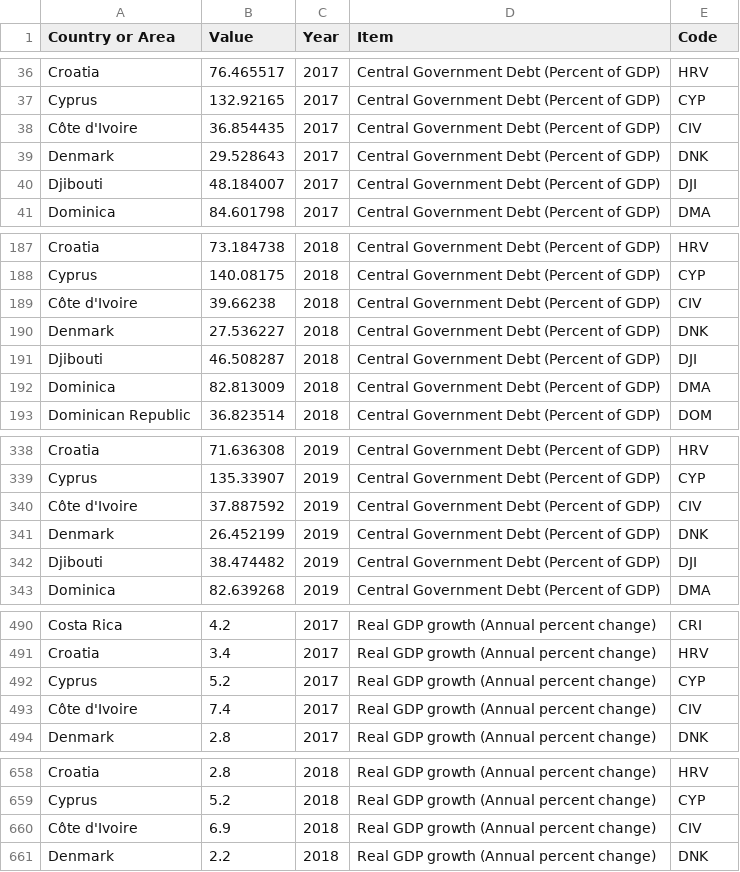
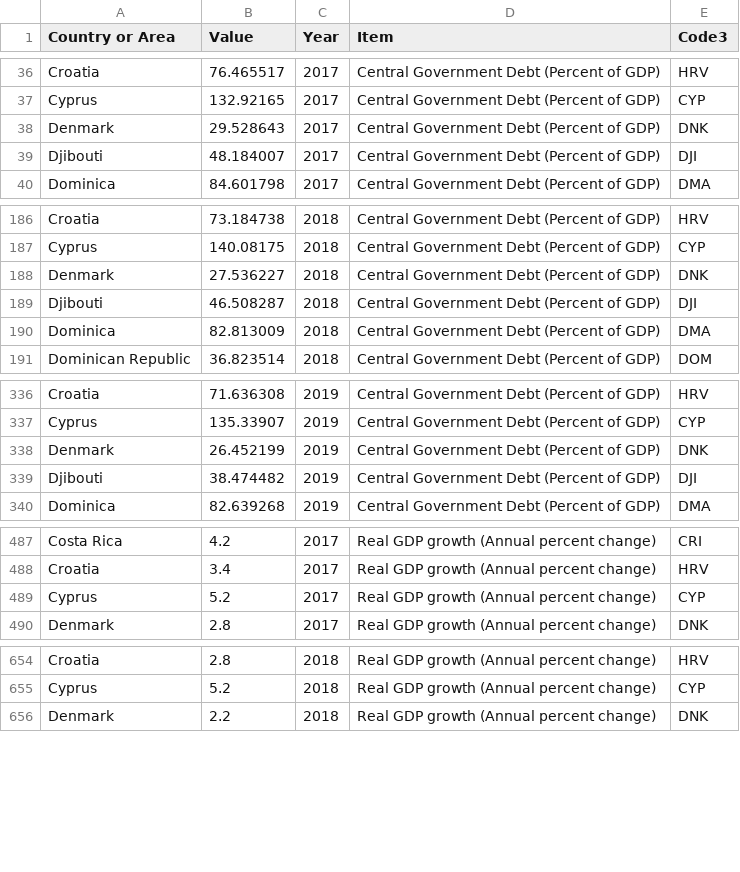
Before and after one commit to vuorenkoski/econRecovery, a CSV file: notebooks/IMF_statistics.csv, drawn as a sheet; only a part is shown, gaps mark what is left out; the diff covers the shown part only.

Commit message:
Country data corrected

```diff
--- a/notebooks/IMF_statistics.csv
+++ b/notebooks/IMF_statistics.csv
@@ -1 +1 @@
-Country or Area,Value,Year,Item,Code
+Country or Area,Value,Year,Item,Code3
@@ -37,3 +37,2 @@ Croatia,76.465517,2017,Central Government Debt (Percent of GDP),HRV
 Cyprus,132.92165,2017,Central Government Debt (Percent of GDP),CYP
-Côte d'Ivoire,36.854435,2017,Central Government Debt (Percent of GDP),CIV
 Denmark,29.528643,2017,Central Government Debt (Percent of GDP),DNK
@@ -188,3 +187,2 @@ Croatia,73.184738,2018,Central Government Debt (Percent of GDP),HRV
 Cyprus,140.08175,2018,Central Government Debt (Percent of GDP),CYP
-Côte d'Ivoire,39.66238,2018,Central Government Debt (Percent of GDP),CIV
 Denmark,27.536227,2018,Central Government Debt (Percent of GDP),DNK
@@ -339,3 +337,2 @@ Croatia,71.636308,2019,Central Government Debt (Percent of GDP),HRV
 Cyprus,135.33907,2019,Central Government Debt (Percent of GDP),CYP
-Côte d'Ivoire,37.887592,2019,Central Government Debt (Percent of GDP),CIV
 Denmark,26.452199,2019,Central Government Debt (Percent of GDP),DNK
@@ -492,3 +489,2 @@ Croatia,3.4,2017,Real GDP growth (Annual percent change),HRV
 Cyprus,5.2,2017,Real GDP growth (Annual percent change),CYP
-Côte d'Ivoire,7.4,2017,Real GDP growth (Annual percent change),CIV
 Denmark,2.8,2017,Real GDP growth (Annual percent change),DNK
@@ -659,3 +655,2 @@ Croatia,2.8,2018,Real GDP growth (Annual percent change),HRV
 Cyprus,5.2,2018,Real GDP growth (Annual percent change),CYP
-Côte d'Ivoire,6.9,2018,Real GDP growth (Annual percent change),CIV
 Denmark,2.2,2018,Real GDP growth (Annual percent change),DNK
```
Also changed, not shown: 8 removed rows elsewhere in this file, notebooks/Covid_statistics.csv, notebooks/WB_statistics.csv, 14 other files.
